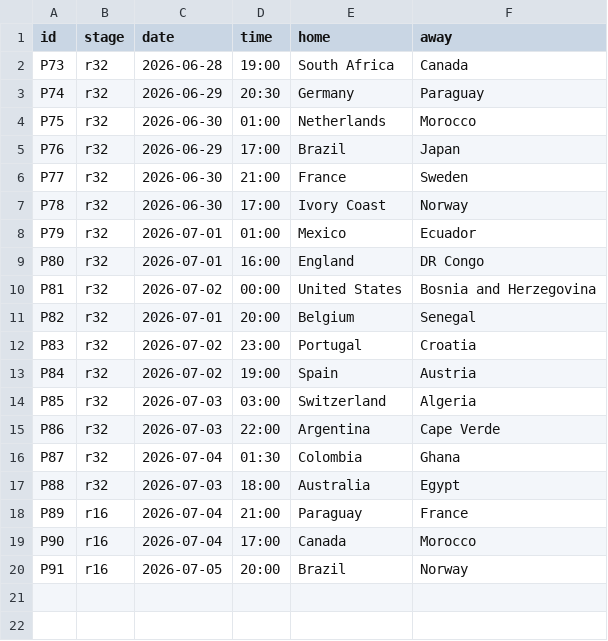
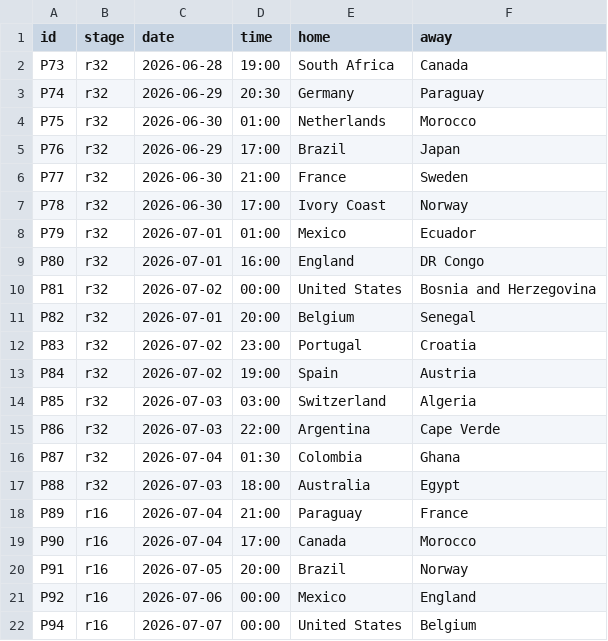
Before and after one commit to innovationwizard/2026WC, a CSV file: web/data/knockout_fixtures.csv, drawn as a sheet; the diff names each change by its address in the sheet, - before the commit and + after, or states it on an @@ line.

```diff
--- a/web/data/knockout_fixtures.csv
+++ b/web/data/knockout_fixtures.csv
+row 21: P92 | r16 | 2026-07-06 | 00:00 | Mexico | England
+row 22: P94 | r16 | 2026-07-07 | 00:00 | United States | Belgium
```
Also changed, not shown: web/data/market_odds.csv, web/data/results_live.csv, 1 other file.
